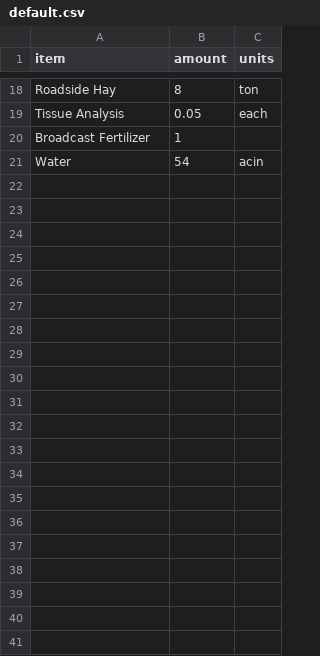
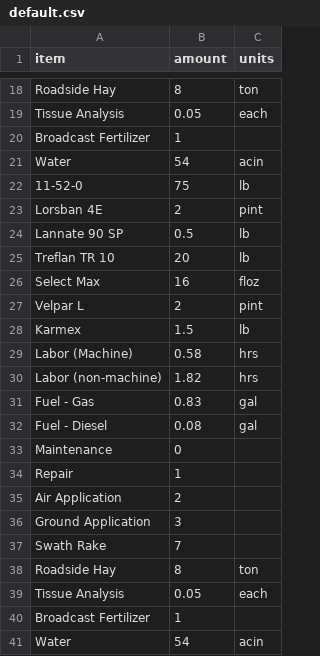
Before and after one commit to CSTARS/farm-budgets-data, a CSV file: data/California/amounts/Alfalfa/default.csv, drawn as a sheet; only a part is shown, gaps mark what is left out.

```diff
--- a/data/California/amounts/Alfalfa/default.csv
+++ b/data/California/amounts/Alfalfa/default.csv
@@ -21 +21,21 @@ Broadcast Fertilizer,1,
 Water,54,acin
+11-52-0,75,lb
+Lorsban 4E,2,pint
+Lannate 90 SP,0.5,lb
+Treflan TR 10,20,lb
+Select Max,16,floz
+Velpar L,2,pint
+Karmex,1.5,lb
+Labor (Machine),0.58,hrs
+Labor (non-machine),1.82,hrs
+Fuel - Gas,0.83,gal
+Fuel - Diesel,0.08,gal
+Maintenance,0,
+Repair,1,
+Air Application,2,
+Ground Application,3,
+Swath Rake,7,
+Roadside Hay,8,ton
+Tissue Analysis,0.05,each
+Broadcast Fertilizer,1,
+Water,54,acin
```
Also changed, not shown: data/California/costs/default.csv, data/Idaho/amounts/Corn Grains/default.csv, 42 other files.
